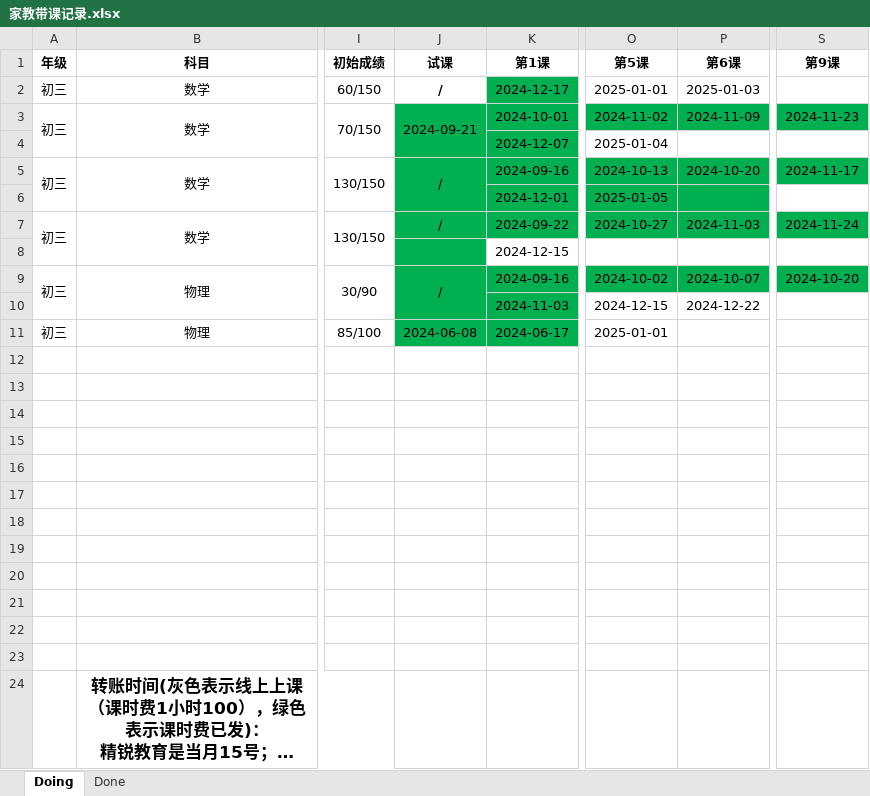
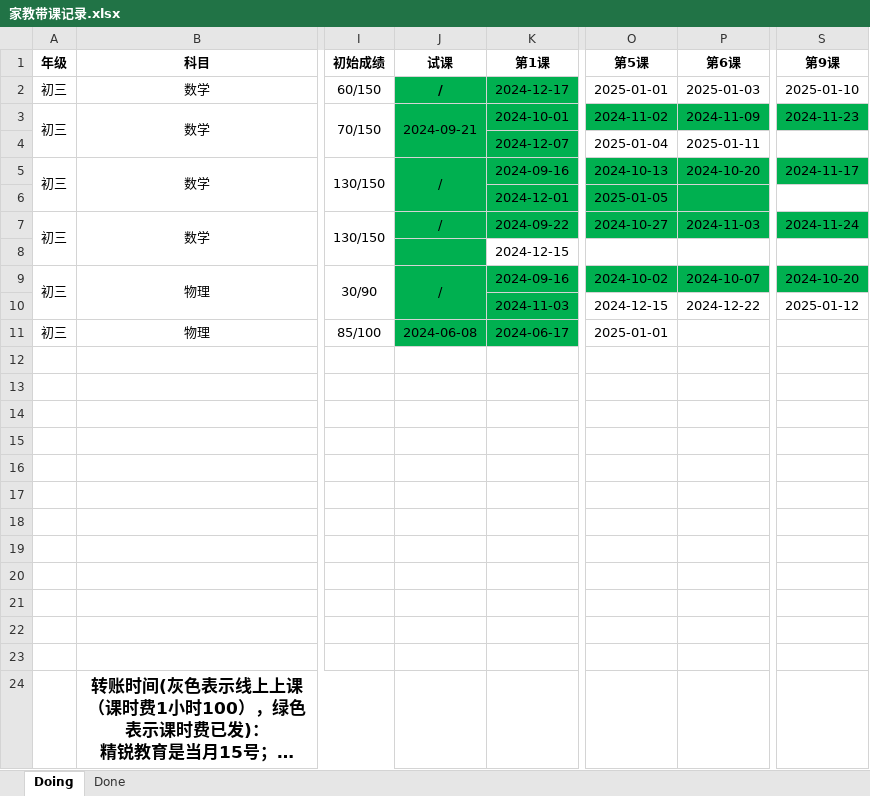
Before and after one commit to think2times/Fastrack, an Excel workbook: Sideline/家教带课记录.xlsx, sheet Doing, drawn as a sheet; only a part is shown, gaps mark what is left out; long unchanged cells end in …; values as stored, in another font and other column widths than the file's, no borders; the diff names each change by its address in the sheet, - before the commit and + after, or states it on an @@ line.

```diff
--- a/Sideline/家教带课记录.xlsx (sheet Doing)
+++ b/Sideline/家教带课记录.xlsx (sheet Doing)
-J2 fill: none
+J2 fill: #00B050
-S2 (第9课): (empty)
+S2 (第9课): 2025-01-10
-P4 (第6课): (empty)
+P4 (第6课): 2025-01-11
-S10 (第9课): (empty)
+S10 (第9课): 2025-01-12
```
Also changed, not shown: 5 other files.
